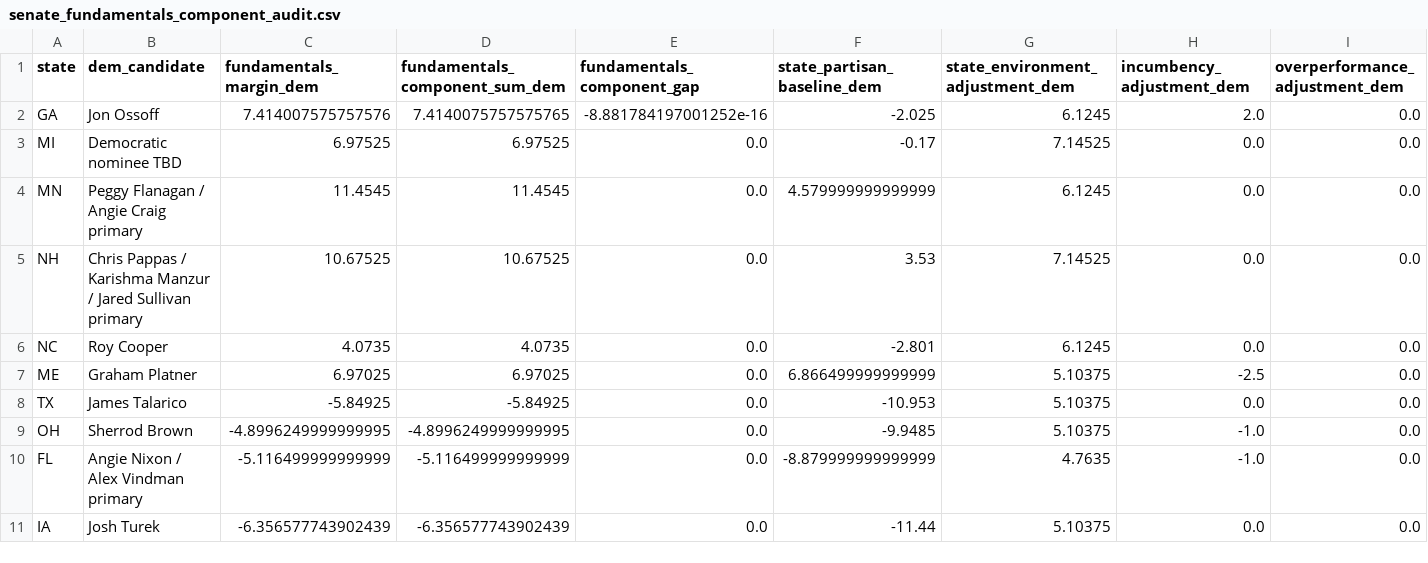
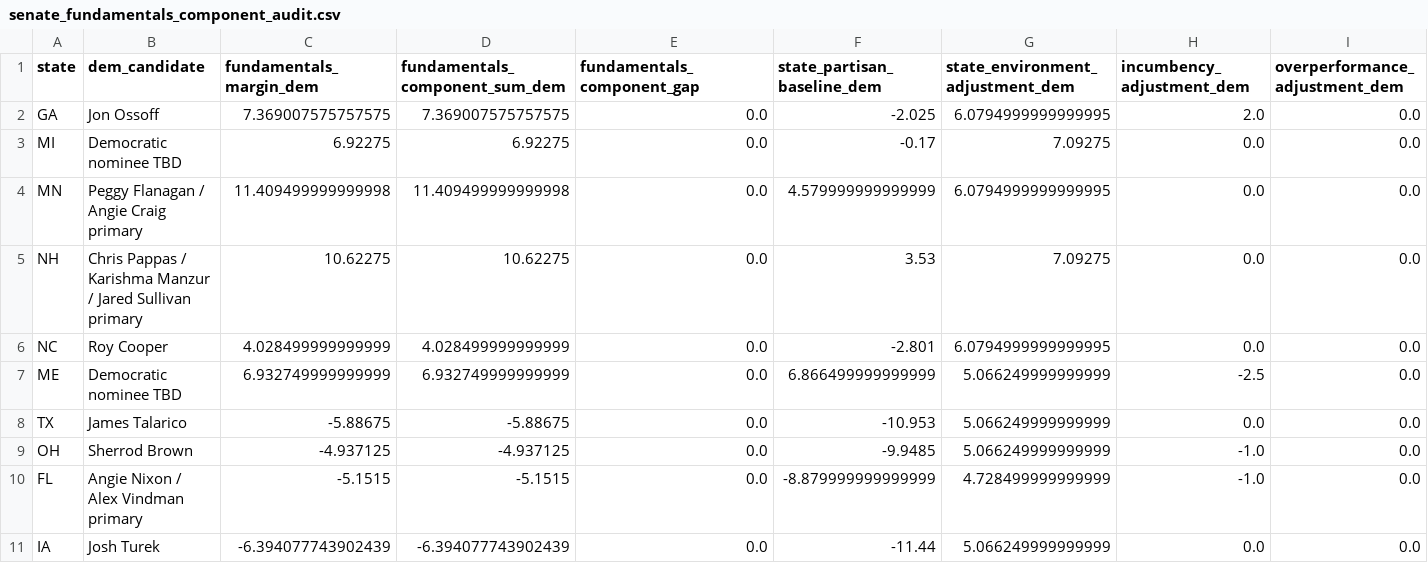
Before and after one commit to benyelin/2026-Senate-Model, a CSV file: outputs/senate_fundamentals_component_audit.csv, drawn as a sheet; only a part is shown; the diff covers the shown part only; the diff names each change by its address in the sheet, - before the commit and + after, or states it on an @@ line.

```diff
--- a/outputs/senate_fundamentals_component_audit.csv
+++ b/outputs/senate_fundamentals_component_audit.csv
-C2 (fundamentals_margin_dem): 7.414007575757576
+C2 (fundamentals_margin_dem): 7.369007575757575
-D2 (fundamentals_component_sum_dem): 7.4140075757575765
+D2 (fundamentals_component_sum_dem): 7.369007575757575
-E2 (fundamentals_component_gap): -8.881784197001252e-16
+E2 (fundamentals_component_gap): 0.0
-G2 (state_environment_adjustment_dem): 6.1245
+G2 (state_environment_adjustment_dem): 6.0794999999999995
-C3 (fundamentals_margin_dem): 6.97525
+C3 (fundamentals_margin_dem): 6.92275
-D3 (fundamentals_component_sum_dem): 6.97525
+D3 (fundamentals_component_sum_dem): 6.92275
-G3 (state_environment_adjustment_dem): 7.14525
+G3 (state_environment_adjustment_dem): 7.09275
-C4 (fundamentals_margin_dem): 11.4545
+C4 (fundamentals_margin_dem): 11.409499999999998
-D4 (fundamentals_component_sum_dem): 11.4545
+D4 (fundamentals_component_sum_dem): 11.409499999999998
-G4 (state_environment_adjustment_dem): 6.1245
+G4 (state_environment_adjustment_dem): 6.0794999999999995
-C5 (fundamentals_margin_dem): 10.67525
+C5 (fundamentals_margin_dem): 10.62275
-D5 (fundamentals_component_sum_dem): 10.67525
+D5 (fundamentals_component_sum_dem): 10.62275
-G5 (state_environment_adjustment_dem): 7.14525
+G5 (state_environment_adjustment_dem): 7.09275
-C6 (fundamentals_margin_dem): 4.0735
+C6 (fundamentals_margin_dem): 4.028499999999999
-D6 (fundamentals_component_sum_dem): 4.0735
+D6 (fundamentals_component_sum_dem): 4.028499999999999
-G6 (state_environment_adjustment_dem): 6.1245
+G6 (state_environment_adjustment_dem): 6.0794999999999995
-B7 (dem_candidate): Graham Platner
+B7 (dem_candidate): Democratic nominee TBD
-C7 (fundamentals_margin_dem): 6.97025
+C7 (fundamentals_margin_dem): 6.932749999999999
-D7 (fundamentals_component_sum_dem): 6.97025
+D7 (fundamentals_component_sum_dem): 6.932749999999999
-G7:G9 (state_environment_adjustment_dem): 5.10375
+G7:G9 (state_environment_adjustment_dem): 5.066249999999999
-C8 (fundamentals_margin_dem): -5.84925
+C8 (fundamentals_margin_dem): -5.88675
-D8 (fundamentals_component_sum_dem): -5.84925
+D8 (fundamentals_component_sum_dem): -5.88675
-C9 (fundamentals_margin_dem): -4.8996249999999995
+C9 (fundamentals_margin_dem): -4.937125
-D9 (fundamentals_component_sum_dem): -4.8996249999999995
+D9 (fundamentals_component_sum_dem): -4.937125
-C10 (fundamentals_margin_dem): -5.116499999999999
+C10 (fundamentals_margin_dem): -5.1515
-D10 (fundamentals_component_sum_dem): -5.116499999999999
+D10 (fundamentals_component_sum_dem): -5.1515
-G10 (state_environment_adjustment_dem): 4.7635
+G10 (state_environment_adjustment_dem): 4.728499999999999
-C11 (fundamentals_margin_dem): -6.356577743902439
+C11 (fundamentals_margin_dem): -6.394077743902439
-D11 (fundamentals_component_sum_dem): -6.356577743902439
+D11 (fundamentals_component_sum_dem): -6.394077743902439
-G11 (state_environment_adjustment_dem): 5.10375
+G11 (state_environment_adjustment_dem): 5.066249999999999
```
Also changed, not shown: 80 edited cells elsewhere in this file, inputs/bayesian_update_generated.csv, inputs/race_inputs.before_candidate_quality_framework_option_b_apply.csv, 19 other files.
